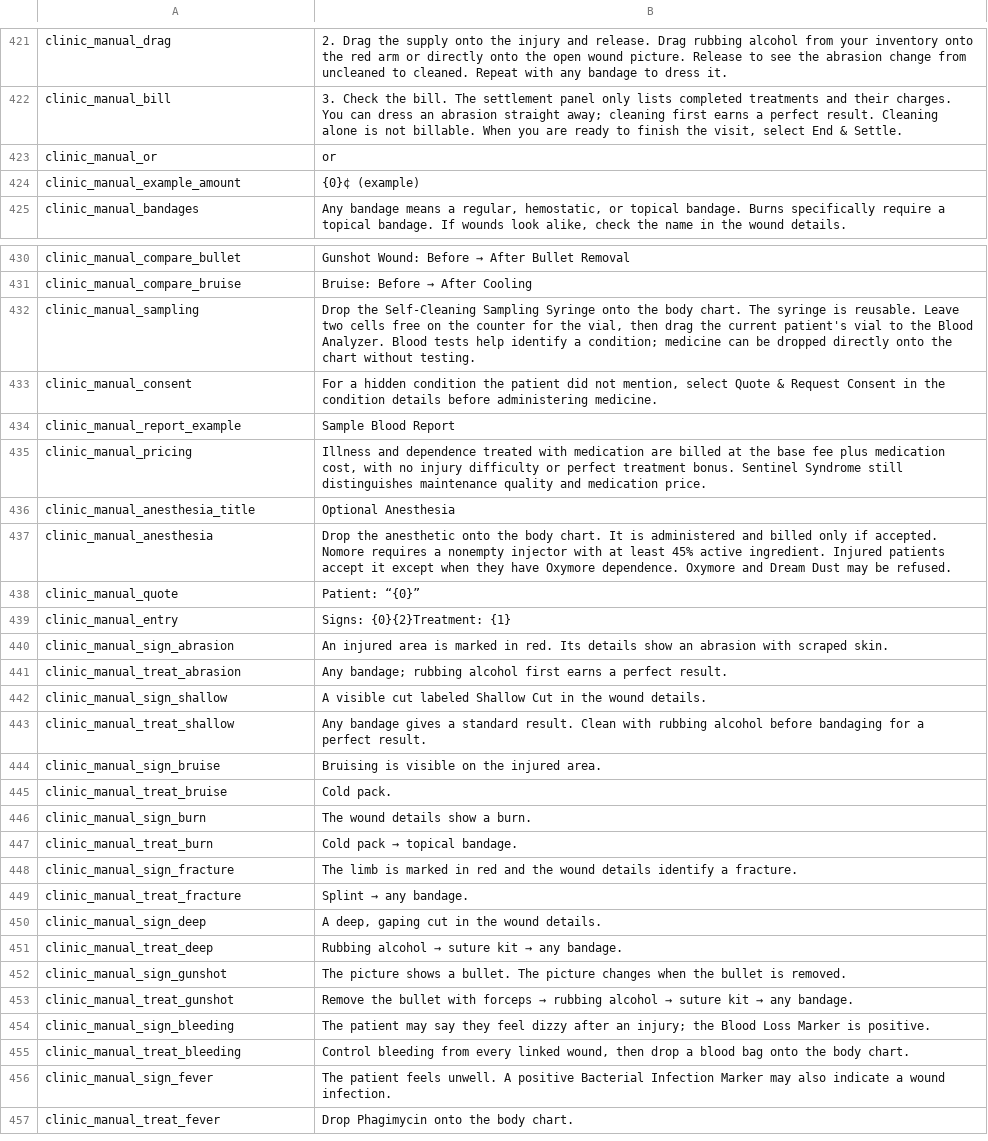
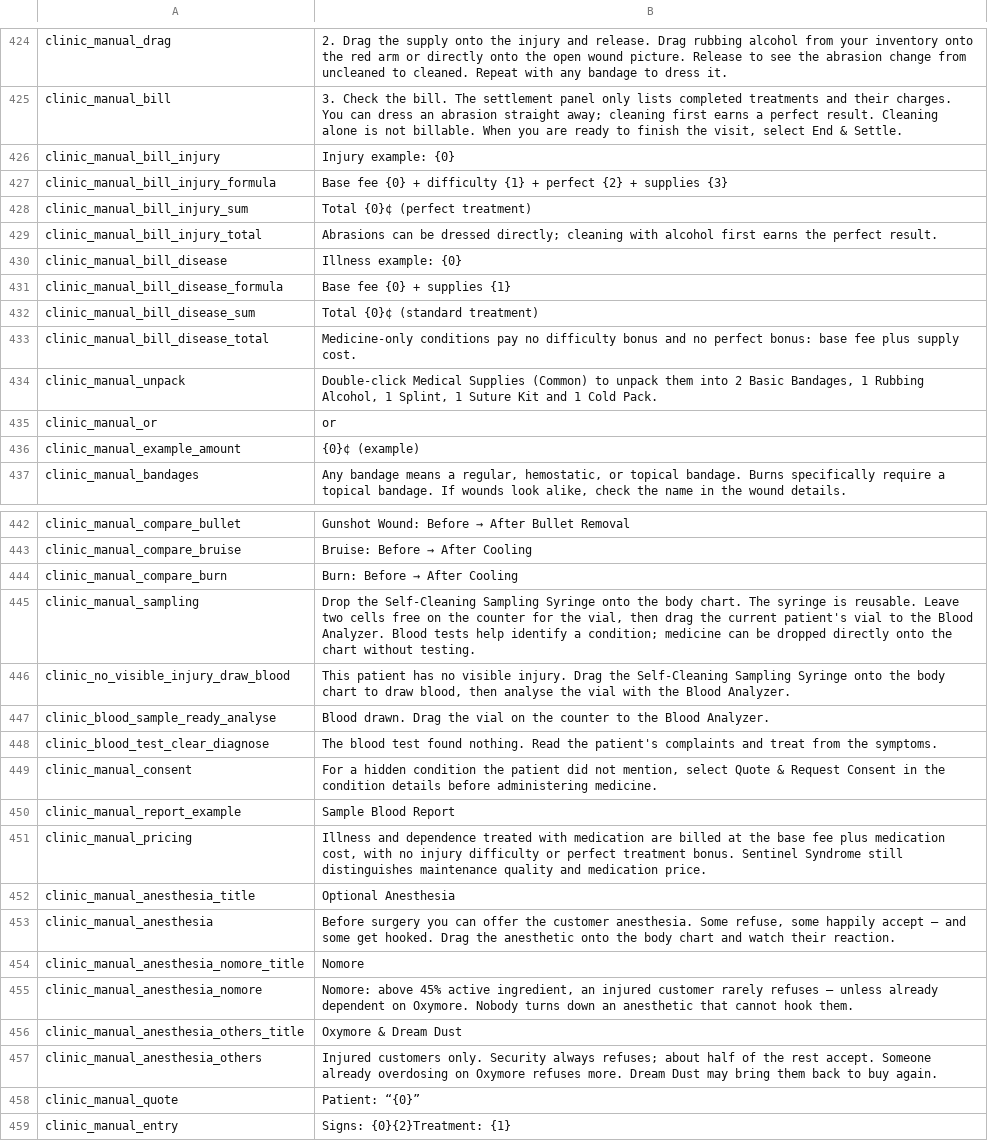
Before and after one commit to wangyuan755/DoctorClinic, a CSV file: Modding/DoctorClinic/Localization/en.csv, drawn as a sheet; only a part is shown, gaps mark what is left out; the shorter side is filled out with more unchanged rows; the diff covers the shown part only.

```diff
--- a/Modding/DoctorClinic/Localization/en.csv
+++ b/Modding/DoctorClinic/Localization/en.csv
@@ -422,2 +425,11 @@ clinic_manual_drag,"2. Drag the supply onto the injury and release. Drag rubbing
 clinic_manual_bill,"3. Check the bill. The settlement panel only lists completed treatments and their charges. You can dress an abrasion straight away; cleaning first earns a perfect result. Cleaning alone is not billable. When you are ready to finish the visit, select End & Settle."
+clinic_manual_bill_injury,"Injury example: {0}"
+clinic_manual_bill_injury_formula,"Base fee {0} + difficulty {1} + perfect {2} + supplies {3}"
+clinic_manual_bill_injury_sum,"Total {0}¢ (perfect treatment)"
+clinic_manual_bill_injury_total,"Abrasions can be dressed directly; cleaning with alcohol first earns the perfect result."
+clinic_manual_bill_disease,"Illness example: {0}"
+clinic_manual_bill_disease_formula,"Base fee {0} + supplies {1}"
+clinic_manual_bill_disease_sum,"Total {0}¢ (standard treatment)"
+clinic_manual_bill_disease_total,"Medicine-only conditions pay no difficulty bonus and no perfect bonus: base fee plus supply cost."
+clinic_manual_unpack,"Double-click Medical Supplies (Common) to unpack them into 2 Basic Bandages, 1 Rubbing Alcohol, 1 Splint, 1 Suture Kit and 1 Cold Pack."
 clinic_manual_or,"or"
@@ -431,3 +443,7 @@ clinic_manual_compare_bullet,"Gunshot Wound: Before → After Bullet Removal"
 clinic_manual_compare_bruise,"Bruise: Before → After Cooling"
+clinic_manual_compare_burn,"Burn: Before → After Cooling"
 clinic_manual_sampling,"Drop the Self-Cleaning Sampling Syringe onto the body chart. The syringe is reusable. Leave two cells free on the counter for the vial, then drag the current patient's vial to the Blood Analyzer. Blood tests help identify a condition; medicine can be dropped directly onto the chart without testing."
+clinic_no_visible_injury_draw_blood,"This patient has no visible injury. Drag the Self-Cleaning Sampling Syringe onto the body chart to draw blood, then analyse the vial with the Blood Analyzer."
+clinic_blood_sample_ready_analyse,"Blood drawn. Drag the vial on the counter to the Blood Analyzer."
+clinic_blood_test_clear_diagnose,"The blood test found nothing. Read the patient's complaints and treat from the symptoms."
 clinic_manual_consent,"For a hidden condition the patient did not mention, select Quote & Request Consent in the condition details before administering medicine."
@@ -436,3 +452,7 @@ clinic_manual_pricing,"Illness and dependence treated with medication are billed
 clinic_manual_anesthesia_title,"Optional Anesthesia"
-clinic_manual_anesthesia,"Drop the anesthetic onto the body chart. It is administered and billed only if accepted. Nomore requires a nonempty injector with at least 45% active ingredient. Injured patients accept it except when they have Oxymore dependence. Oxymore and Dream Dust may be refused."
+clinic_manual_anesthesia,"Before surgery you can offer the customer anesthesia. Some refuse, some happily accept — and some get hooked. Drag the anesthetic onto the body chart and watch their reaction."
+clinic_manual_anesthesia_nomore_title,"Nomore"
+clinic_manual_anesthesia_nomore,"Nomore: above 45% active ingredient, an injured customer rarely refuses — unless already dependent on Oxymore. Nobody turns down an anesthetic that cannot hook them."
+clinic_manual_anesthesia_others_title,"Oxymore & Dream Dust"
+clinic_manual_anesthesia_others,"Injured customers only. Security always refuses; about half of the rest accept. Someone already overdosing on Oxymore refuses more. Dream Dust may bring them back to buy again."
 clinic_manual_quote,"Patient: “{0}”"
```
Also changed, not shown: 4 added rows and 3 edited cells elsewhere in this file, Modding/DoctorClinic/Localization/zh.csv, Mods/DoctorClinic/Localization/en.csv, 11 other files.
